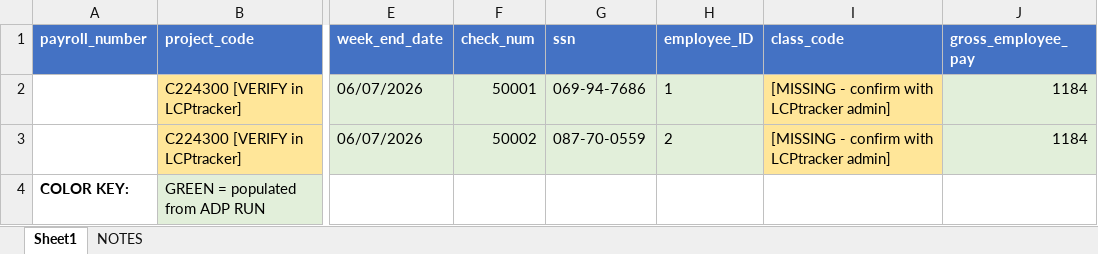
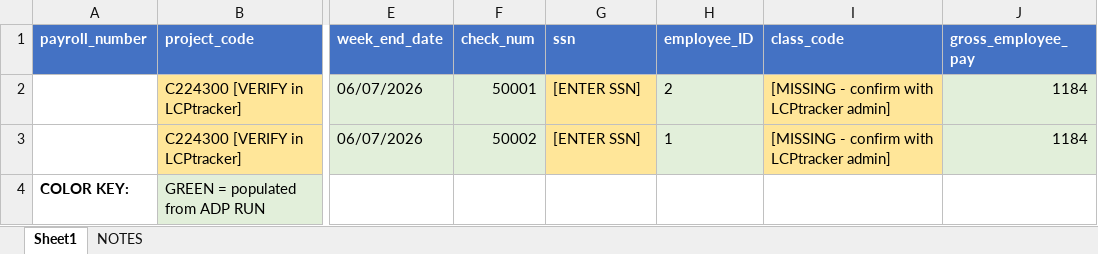
Before and after one commit to elicolman41-code/adppartners, an Excel workbook: output/LCPtracker_ORBA_ELECTRIC_20260609.xlsx, sheet Sheet1, drawn as a sheet; only a part is shown, gaps mark what is left out; values as stored, in another font and other column widths than the file's, no borders; the diff names each change by its address in the sheet, - before the commit and + after, or states it on an @@ line.

```diff
--- a/output/LCPtracker_ORBA_ELECTRIC_20260609.xlsx (sheet Sheet1)
+++ b/output/LCPtracker_ORBA_ELECTRIC_20260609.xlsx (sheet Sheet1)
-G2 (ssn): 069-94-7686
+G2 (ssn): [ENTER SSN]
-G2:G3 fill: #E2EFDA
+G2:G3 fill: #FFE699
-H2 (employee_ID): 1
+H2 (employee_ID): 2
-G3 (ssn): 087-70-0559
+G3 (ssn): [ENTER SSN]
-H3 (employee_ID): 2
+H3 (employee_ID): 1
```
